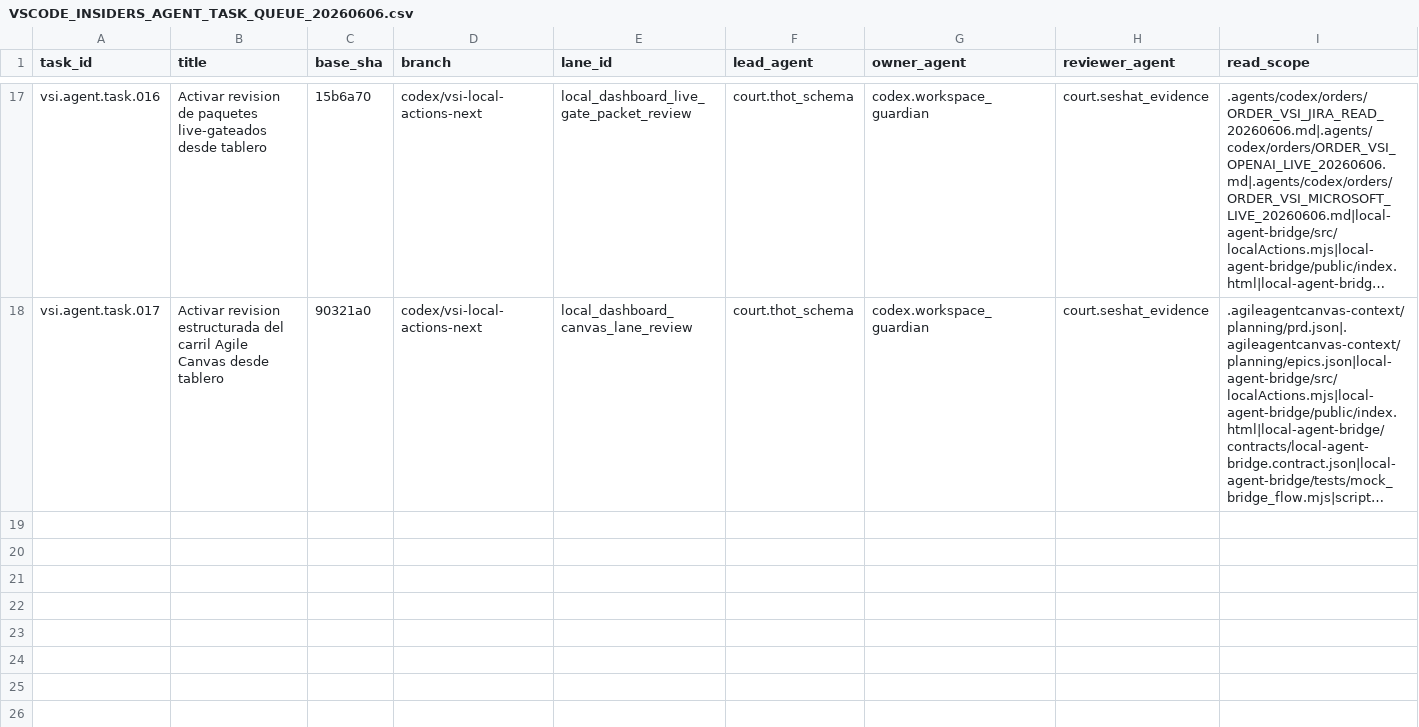
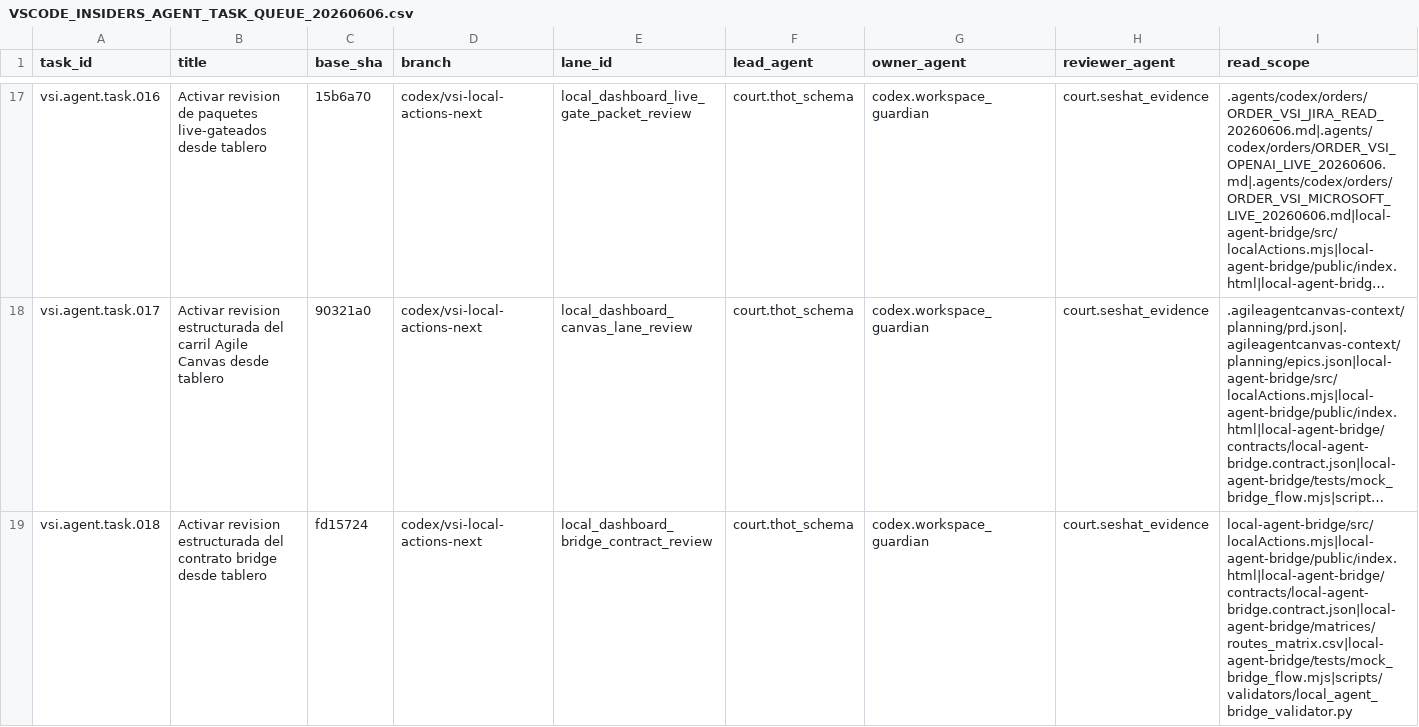
Before and after one commit to universo-rey/cabina-universal-d, a CSV file: .agents/codex/matrices/VSCODE_INSIDERS_AGENT_TASK_QUEUE_20260606.csv, drawn as a sheet; only a part is shown, gaps mark what is left out; long unchanged cells end in …; rows hold the shown columns only; the diff names each change by its address in the sheet, - before the commit and + after, or states it on an @@ line.

Commit message:
Add bridge contract review action

```diff
--- a/.agents/codex/matrices/VSCODE_INSIDERS_AGENT_TASK_QUEUE_20260606.csv
+++ b/.agents/codex/matrices/VSCODE_INSIDERS_AGENT_TASK_QUEUE_20260606.csv
+row 19: vsi.agent.task.018 | Activar revision estructurada del contrato bridge desde tablero | fd15724 | codex/vsi-local-actions-next | local_dashboard_bridge_contract_review | court.thot_schema | codex.workspace_guardian | court.seshat_evidence | local-agent-bridge/src/localActions.mjs|local-agent-bridge/public/index.html|local-agent-bridge/contracts/local-agent-bridge.contract.json|local-agent-bridge/matrices/routes_matrix.csv|local-agent-bridge/tests/mock_bridge_flow.mjs|scripts/validators/local_agent_bridge_validator.py
```
Also changed, not shown: 7 other files.
